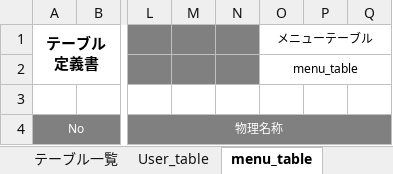
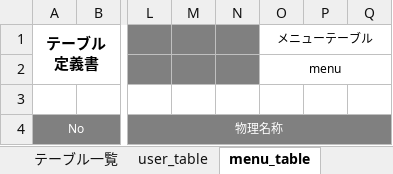
Before and after one commit to satotodob/D_Group_project, an Excel workbook: テーブル定義書.xlsx, sheet menu_table, drawn as a sheet; only a part is shown, gaps mark what is left out; values as stored, in another font and other column widths than the file's, no borders; the diff names each change by its address in the sheet, - before the commit and + after, or states it on an @@ line.

```diff
--- a/テーブル定義書.xlsx (sheet menu_table)
+++ b/テーブル定義書.xlsx (sheet menu_table)
-sheet tab: User_table
+sheet tab: user_table
-O2 (メニューテーブル): menu_table
+O2 (メニューテーブル): menu
```
Also changed, not shown: sheet order_item_table, sheet order_table, sheet user_table, other sheet tabs.
